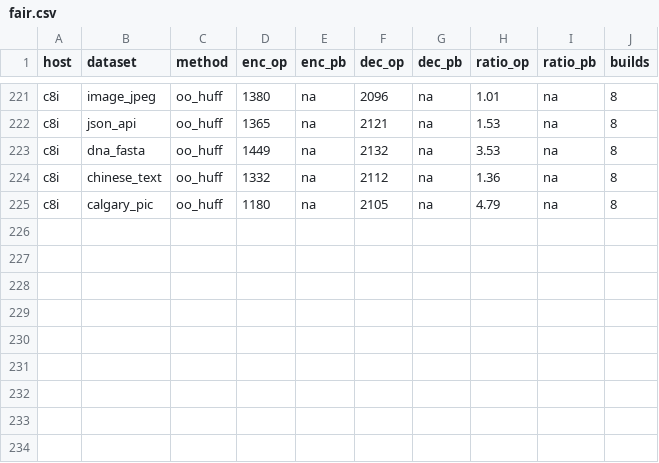
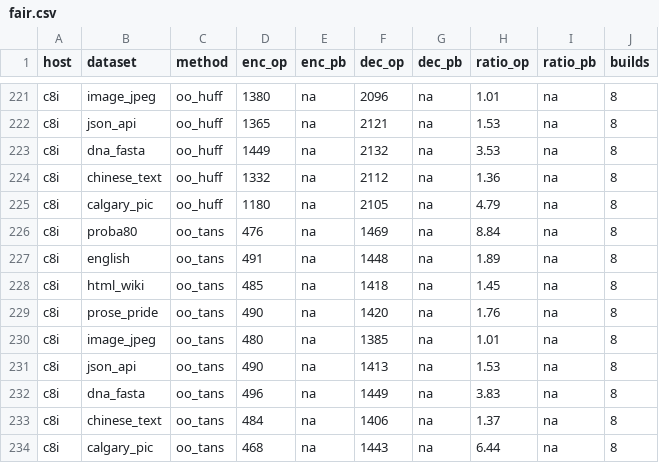
Before and after one commit to MarcinZukowski/pivco-huffman, a CSV file: paper/data/fair.csv, drawn as a sheet; only a part is shown, gaps mark what is left out; the diff names each change by its address in the sheet, - before the commit and + after, or states it on an @@ line.

Commit message:
Added missing data for oo-tans

```diff
--- a/paper/data/fair.csv
+++ b/paper/data/fair.csv
+row 226: c8i | proba80 | oo_tans | 476 | na | 1469 | na | 8.84 | na | 8
+row 227: c8i | english | oo_tans | 491 | na | 1448 | na | 1.89 | na | 8
+row 228: c8i | html_wiki | oo_tans | 485 | na | 1418 | na | 1.45 | na | 8
+row 229: c8i | prose_pride | oo_tans | 490 | na | 1420 | na | 1.76 | na | 8
+row 230: c8i | image_jpeg | oo_tans | 480 | na | 1385 | na | 1.01 | na | 8
+row 231: c8i | json_api | oo_tans | 490 | na | 1413 | na | 1.53 | na | 8
+row 232: c8i | dna_fasta | oo_tans | 496 | na | 1449 | na | 3.83 | na | 8
+row 233: c8i | chinese_text | oo_tans | 484 | na | 1406 | na | 1.37 | na | 8
+row 234: c8i | calgary_pic | oo_tans | 468 | na | 1443 | na | 6.44 | na | 8
```
Also changed, not shown: 2 other files.
